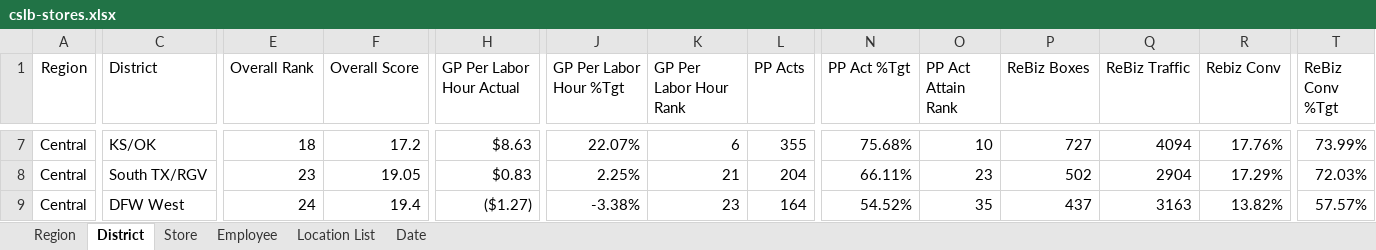
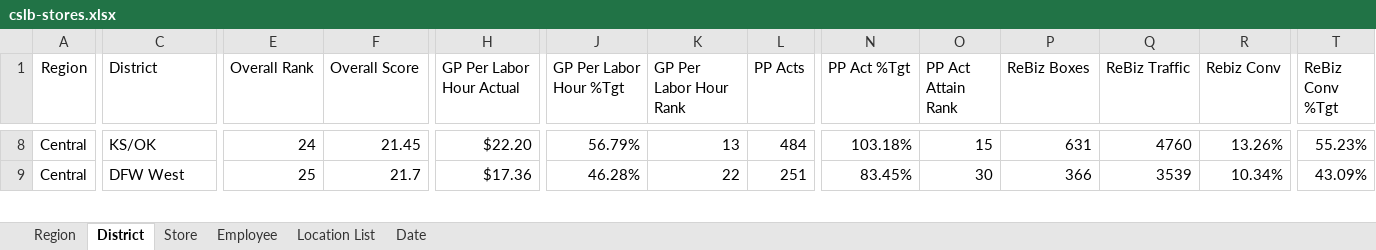
Before and after one commit to RetailResources/Central-Outliers, an Excel workbook: cslb-stores.xlsx, sheet District, drawn as a sheet; only a part is shown, gaps mark what is left out; values as stored, in another font and other column widths than the file's, no borders; table styles not drawn; removed rows and columns are numbered as before the commit, all else as after; rows hold the shown columns only; the diff covers the shown part only; the diff names each change by its address in the sheet, - before the commit and + after, or states it on an @@ line.

```diff
--- a/cslb-stores.xlsx (sheet District)
+++ b/cslb-stores.xlsx (sheet District)
-E8 (Overall Rank): 18
+E8 (Overall Rank): 24
-F8 (Overall Score): 17.2
+F8 (Overall Score): 21.45
-H8 (GP Per Labor Hour Actual): $8.63
+H8 (GP Per Labor Hour Actual): $22.20
-J8 (GP Per Labor Hour %Tgt): 22.07%
+J8 (GP Per Labor Hour %Tgt): 56.79%
-K8 (GP Per Labor Hour Rank): 6
+K8 (GP Per Labor Hour Rank): 13
-L8 (PP Acts): 355
+L8 (PP Acts): 484
-N8 (PP Act %Tgt): 75.68%
+N8 (PP Act %Tgt): 103.18%
-O8 (PP Act Attain Rank): 10
+O8 (PP Act Attain Rank): 15
-P8 (ReBiz Boxes): 727
+P8 (ReBiz Boxes): 631
-Q8 (ReBiz Traffic): 4094
+Q8 (ReBiz Traffic): 4760
-R8 (Rebiz Conv): 17.76%
+R8 (Rebiz Conv): 13.26%
-T8 (ReBiz Conv %Tgt): 73.99%
+T8 (ReBiz Conv %Tgt): 55.23%
-row 8: Central | South TX/RGV | 23 | 19.05 | $0.83 | 2.25% | 21 | 204 | 66.11% | 23 | 502 | 2904 | 17.29% | 72.03%
-E9 (Overall Rank): 24
+E9 (Overall Rank): 25
-F9 (Overall Score): 19.4
+F9 (Overall Score): 21.7
-H9 (GP Per Labor Hour Actual): ($1.27)
+H9 (GP Per Labor Hour Actual): $17.36
-J9 (GP Per Labor Hour %Tgt): -3.38%
+J9 (GP Per Labor Hour %Tgt): 46.28%
-K9 (GP Per Labor Hour Rank): 23
+K9 (GP Per Labor Hour Rank): 22
-L9 (PP Acts): 164
+L9 (PP Acts): 251
-N9 (PP Act %Tgt): 54.52%
+N9 (PP Act %Tgt): 83.45%
-O9 (PP Act Attain Rank): 35
+O9 (PP Act Attain Rank): 30
-P9 (ReBiz Boxes): 437
+P9 (ReBiz Boxes): 366
-Q9 (ReBiz Traffic): 3163
+Q9 (ReBiz Traffic): 3539
-R9 (Rebiz Conv): 13.82%
+R9 (Rebiz Conv): 10.34%
-T9 (ReBiz Conv %Tgt): 57.57%
+T9 (ReBiz Conv %Tgt): 43.09%
```
Also changed, not shown: 2 added rows, 1 removed row and 181 edited cells elsewhere in this sheet, sheet Employee, sheet Store, sheet Region, sheet Date.
